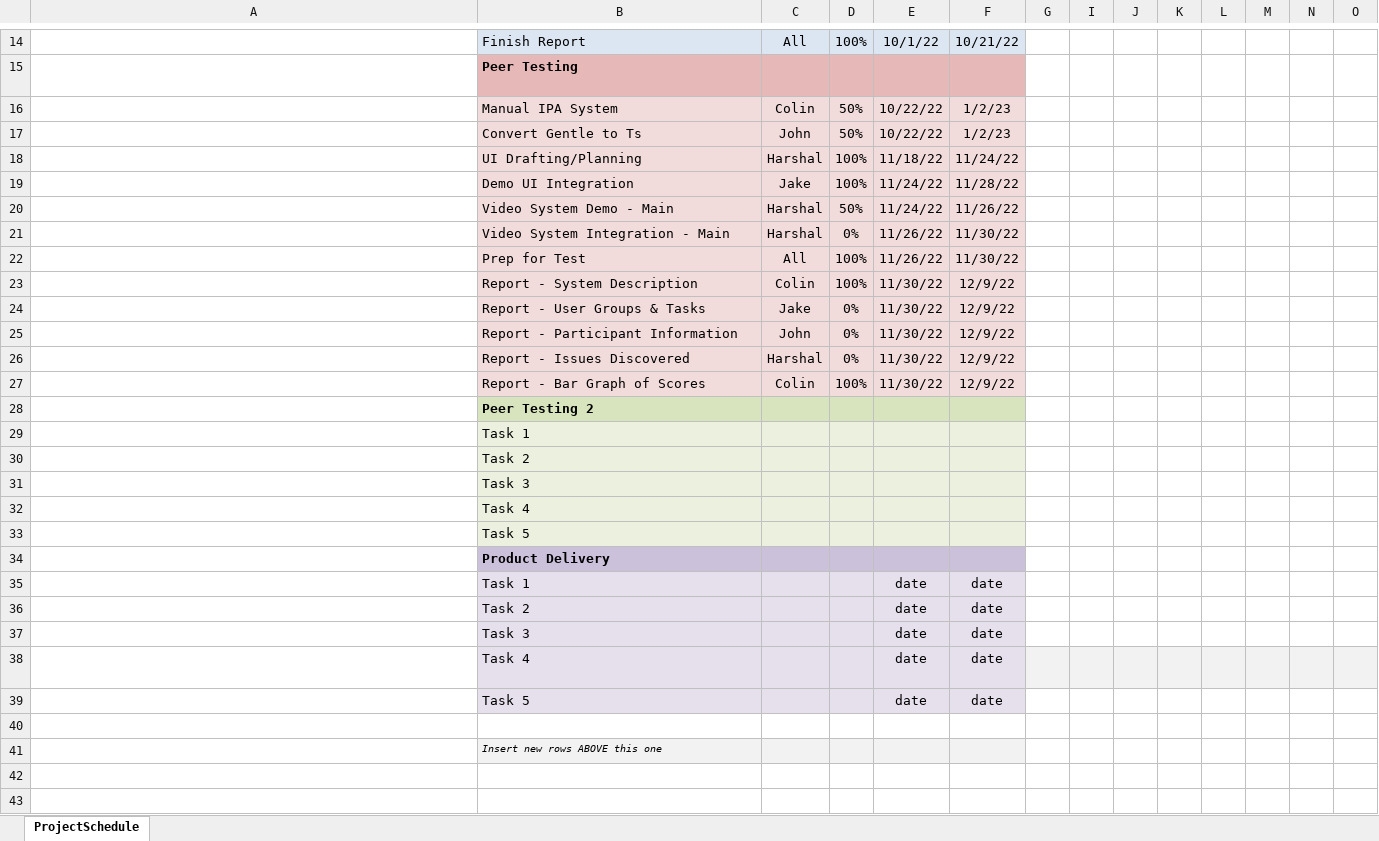
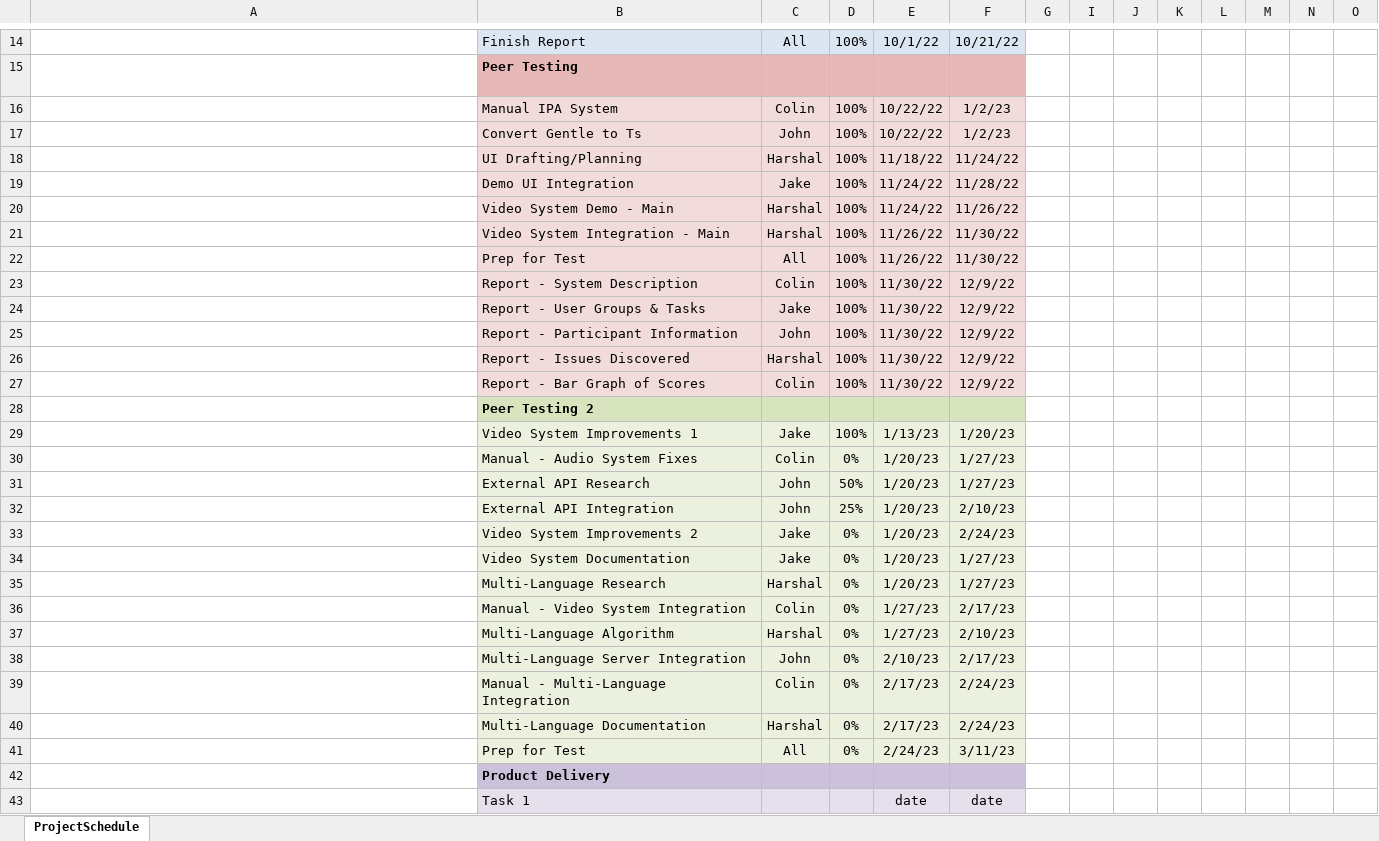
Before and after one commit to 499CSpeaking/SpeakingPortal, an Excel workbook: docs/general/project/499_GanttChart.xlsx, sheet ProjectSchedule, drawn as a sheet; only a part is shown, gaps mark what is left out; the shorter side is filled out with more unchanged rows; long unchanged cells end in …; values as stored, in another font and other column widths than the file's, no borders; conditional formats not drawn; removed rows and columns are numbered as before the commit, all else as after; rows hold the shown columns only; the diff covers the shown part only; the diff names each change by its address in the sheet, - before the commit and + after, or states it on an @@ line.

```diff
--- a/docs/general/project/499_GanttChart.xlsx (sheet ProjectSchedule)
+++ b/docs/general/project/499_GanttChart.xlsx (sheet ProjectSchedule)
-D16:D17: 50%
+D16:D17: 100%
-D20: 50%
+D20: 100%
-D21: 0%
+D21: 100%
-D24:D26: 0%
+D24:D26: 100%
-row 29:  | Task 1
-row 30:  | Task 2
-row 31: Sample phase title block | Task 3
-row 32:  | Task 4
-row 33:  | Task 5
+row 29:  | Video System Improvements 1 | Jake | 100% | 1/13/23 | 1/20/23
+row 30:  | Manual - Audio System Fixes | Colin | 0% | 1/20/23 | 1/27/23
+row 31:  | External API Research | John | 50% | 1/20/23 | 1/27/23
+row 32:  | External API Integration | John | 25% | 1/20/23 | 2/10/23
+row 33:  | Video System Improvements 2 | Jake | 0% | 1/20/23 | 2/24/23
+row 34: Sample phase title block | Video System Documentation | Jake | 0% | 1/20/23 | 1/27/23
+row 35:  | Multi-Language Research | Harshal | 0% | 1/20/23 | 1/27/23
+row 36:  | Manual - Video System Integration | Colin | 0% | 1/27/23 | 2/17/23
+row 37:  | Multi-Language Algorithm | Harshal | 0% | 1/27/23 | 2/10/23
+row 38:  | Multi-Language Server Integration | John | 0% | 2/10/23 | 2/17/23
+row 39:  | Manual - Multi-Language Integration | Colin | 0% | 2/17/23 | 2/24/23
+row 40:  | Multi-Language Documentation | Harshal | 0% | 2/17/23 | 2/24/23
+row 41:  | Prep for Test | All | 0% | 2/24/23 | 3/11/23
```
Also changed, not shown: 1 added row, 1 removed row and 9 edited cells elsewhere in this sheet.
